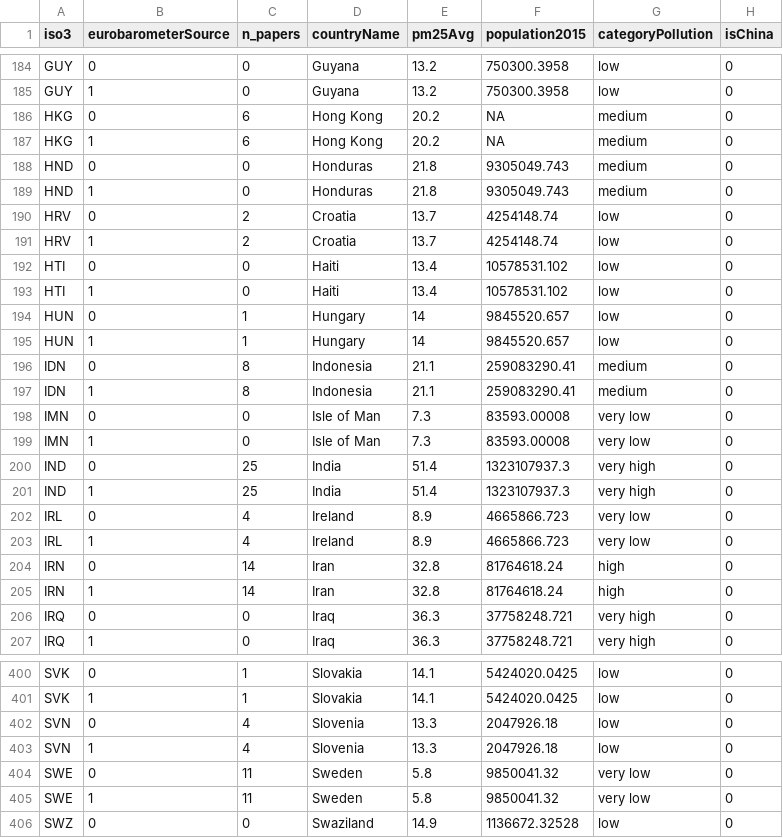
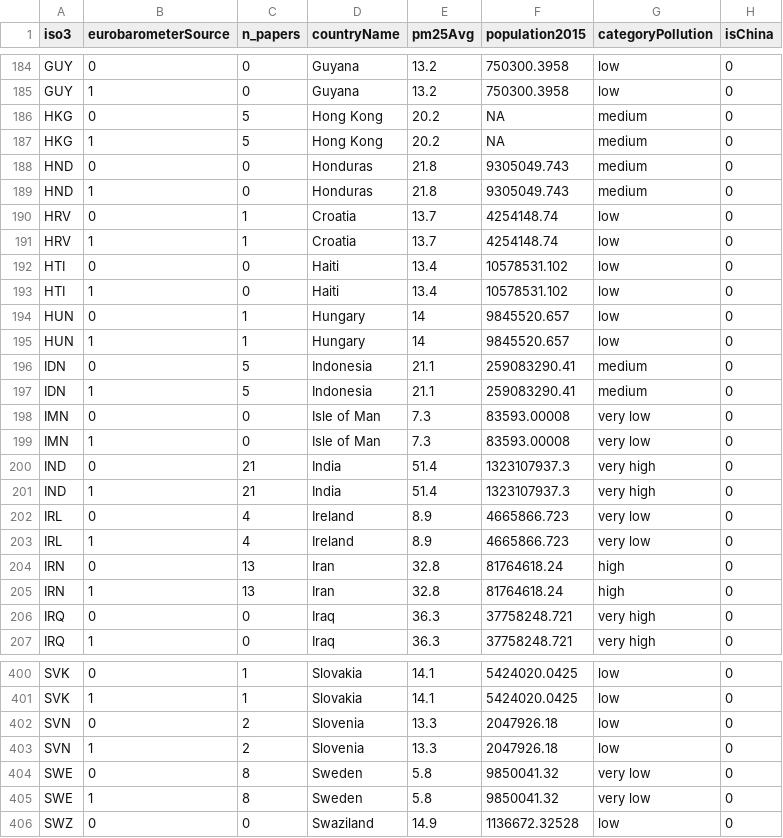
Before and after one commit to camillefournierdl/literatureSurveyMapping, a CSV file: output/datasetPlots_eurobarometer.csv, drawn as a sheet; only a part is shown, gaps mark what is left out; the diff covers the shown part only; the diff names each change by its address in the sheet, - before the commit and + after, or states it on an @@ line.

```diff
--- a/output/datasetPlots_eurobarometer.csv
+++ b/output/datasetPlots_eurobarometer.csv
-C186:C187 (n_papers): 6
+C186:C187 (n_papers): 5
-C190:C191 (n_papers): 2
+C190:C191 (n_papers): 1
-C196:C197 (n_papers): 8
+C196:C197 (n_papers): 5
-C200:C201 (n_papers): 25
+C200:C201 (n_papers): 21
-C204:C205 (n_papers): 14
+C204:C205 (n_papers): 13
-C402:C403 (n_papers): 4
+C402:C403 (n_papers): 2
-C404:C405 (n_papers): 11
+C404:C405 (n_papers): 8
```
Also changed, not shown: 76 edited cells elsewhere in this file, output/datasetPlots.csv, 54 other files.
